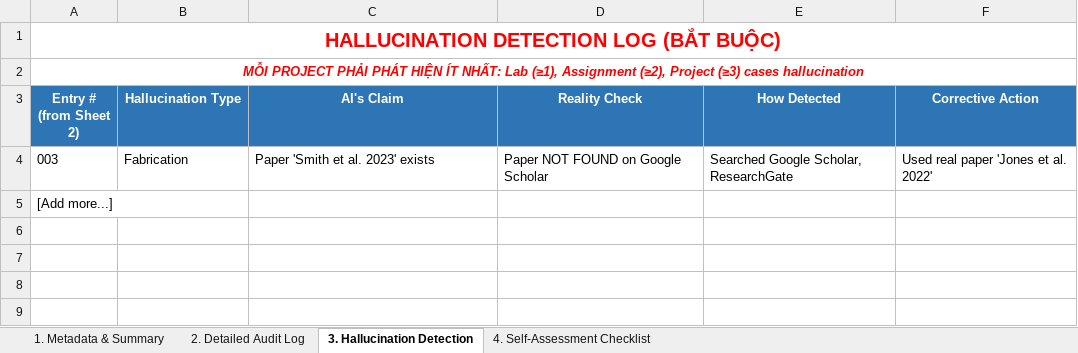
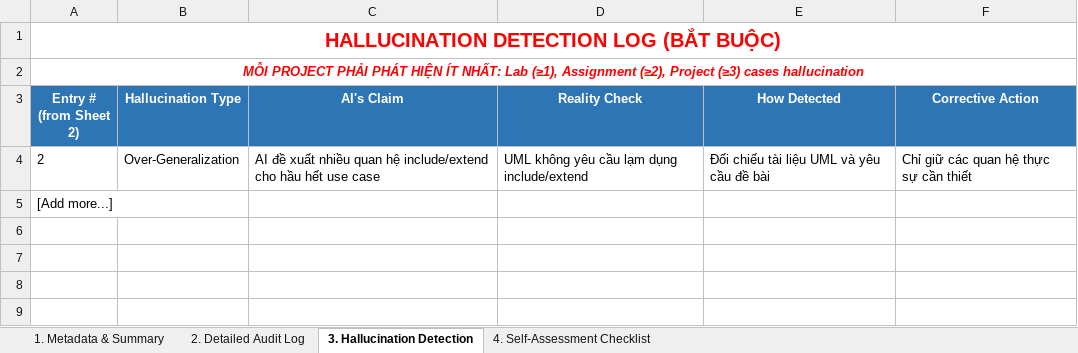
Before and after one commit to FUSU26SWR302/ai-audit-log-pdung4367, an Excel workbook: AI_AuditLog_Example.xlsx, sheet 3. Hallucination Detection, drawn as a sheet; only a part is shown; values as stored, in another font and other column widths than the file's, no borders; removed rows and columns are numbered as before the commit, all else as after; the diff names each change by its address in the sheet, - before the commit and + after, or states it on an @@ line.

```diff
--- a/AI_AuditLog_Example.xlsx (sheet 3. Hallucination Detection)
+++ b/AI_AuditLog_Example.xlsx (sheet 3. Hallucination Detection)
-row 4: 003 | Fabrication | Paper 'Smith et al. 2023' exists | Paper NOT FOUND on Google Scholar | Searched Google Scholar, ResearchGate | Used real paper 'Jones et al. 2022'
+row 4: 2 | Over-Generalization | AI đề xuất nhiều quan hệ include/extend cho hầu hết use case | UML không yêu cầu lạm dụng include/extend | Đối chiếu tài liệu UML và yêu cầu đề bài | Chỉ giữ các quan hệ thực sự cần thiết
```
Also changed, not shown: sheet 2. Detailed Audit Log, sheet 1. Metadata & Summary.
